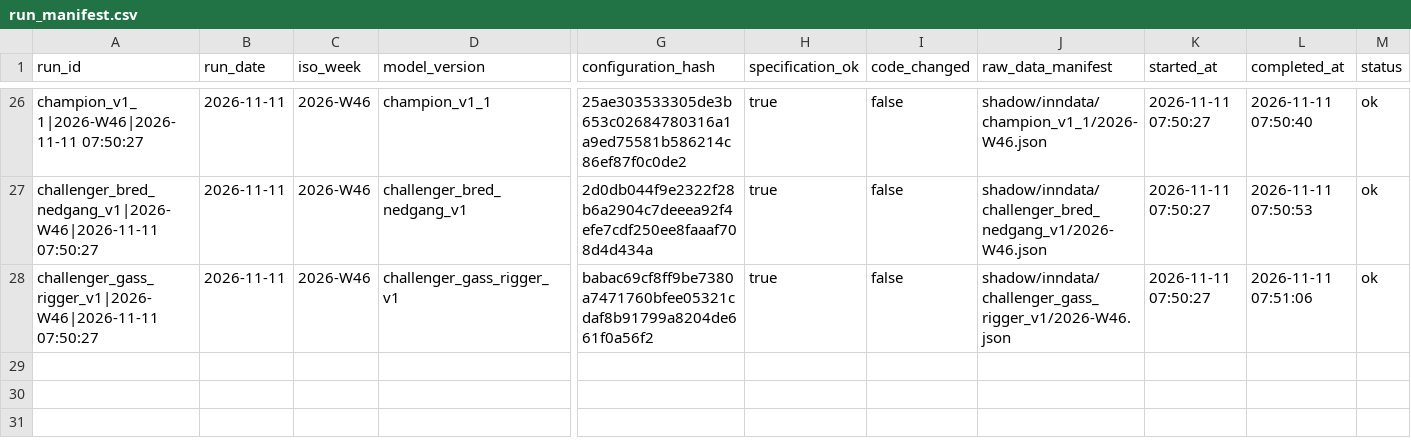
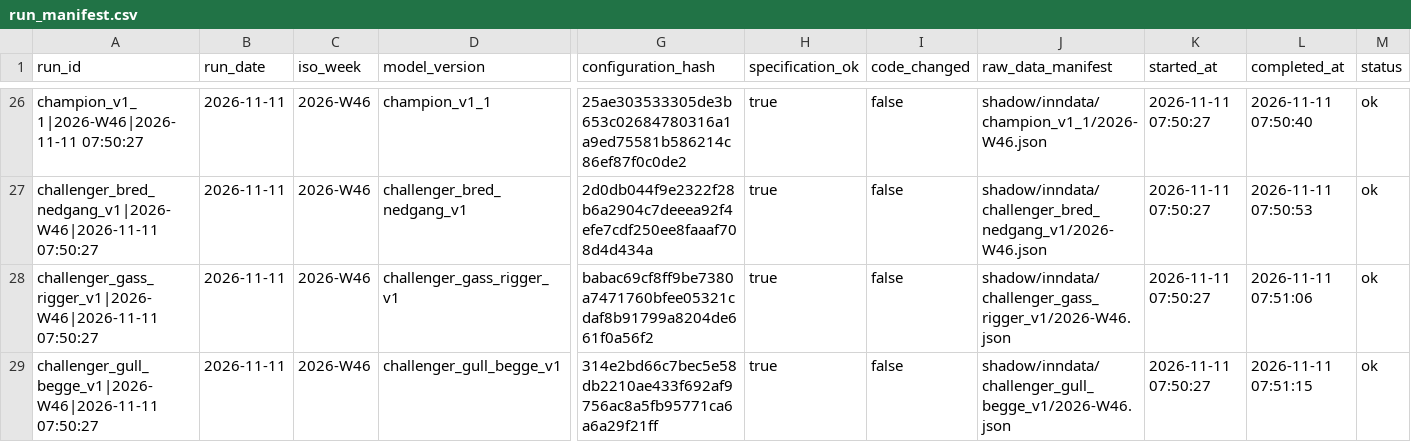
Before and after one commit to frdmid/syklusbordet-data, a CSV file: shadow/run_manifest.csv, drawn as a sheet; only a part is shown, gaps mark what is left out; rows hold the shown columns only; the diff names each change by its address in the sheet, - before the commit and + after, or states it on an @@ line.

```diff
--- a/shadow/run_manifest.csv
+++ b/shadow/run_manifest.csv
+row 29: challenger_gull_begge_v1|2026-W46|2026-11-11 07:50:27 | 2026-11-11 | 2026-W46 | challenger_gull_begge_v1 | 314e2bd66c7bec5e58db2210ae433f692af9756ac8a5fb95771ca6a6a29f21ff | true | false | shadow/inndata/challenger_gull_begge_v1/2026-W46.json | 2026-11-11 07:50:27 | 2026-11-11 07:51:15 | ok
```
